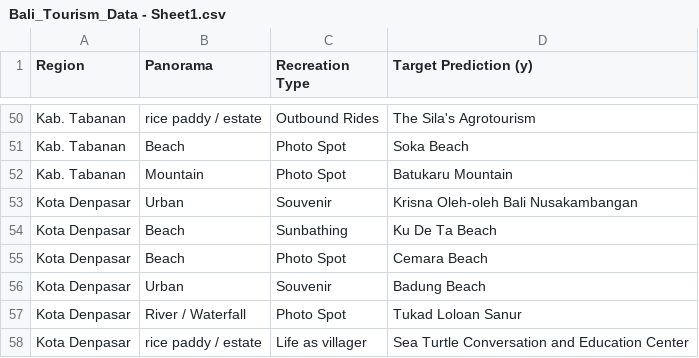
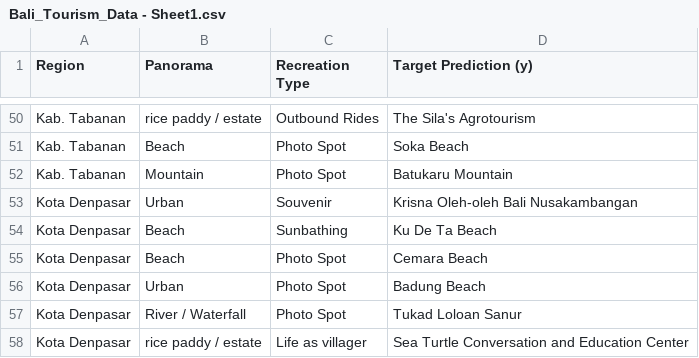
Before and after one commit to cari-in/cari-in-ml, a CSV file: Data/Bali_Tourism_Data - Sheet1.csv, drawn as a sheet; only a part is shown, gaps mark what is left out.

Commit message:
adjust the data .csv

```diff
--- a/Data/Bali_Tourism_Data - Sheet1.csv
+++ b/Data/Bali_Tourism_Data - Sheet1.csv
@@ -55,3 +55,3 @@ Kota Denpasar,Beach,Sunbathing,Ku De Ta Beach
 Kota Denpasar,Beach,Photo Spot,Cemara Beach
-Kota Denpasar,Urban,Souvenir,Badung Beach
+Kota Denpasar,Urban,Photo Spot,Badung Beach
 Kota Denpasar,River / Waterfall,Photo Spot,Tukad Loloan Sanur
```
